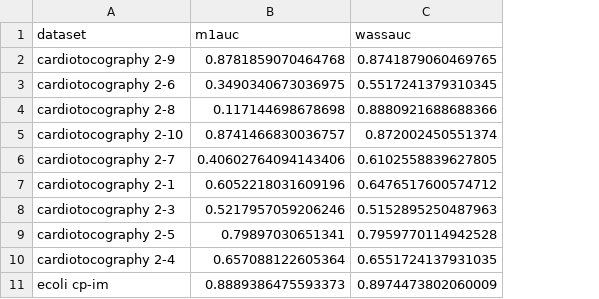
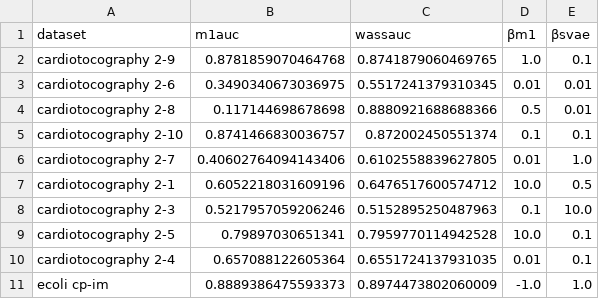
Before and after one commit to honzabim/OSL, a CSV file: experiments/SVAEvsM1/results-auc-summary.csv, drawn as a sheet; only a part is shown; the diff names each change by its address in the sheet, - before the commit and + after, or states it on an @@ line.

```diff
--- a/experiments/SVAEvsM1/results-auc-summary.csv
+++ b/experiments/SVAEvsM1/results-auc-summary.csv
+column D (βm1), rows 2-11: 1.0 | 0.01 | 0.5 | 0.1 | 0.01 | 10.0 | 0.1 | 10.0 | 0.01 | -1.0
+column E (βsvae), rows 2-11: 0.1 | 0.01 | 0.01 | 0.1 | 1.0 | 0.5 | 10.0 | 0.1 | 0.1 | 1.0
```
Also changed, not shown: 4 other files.
